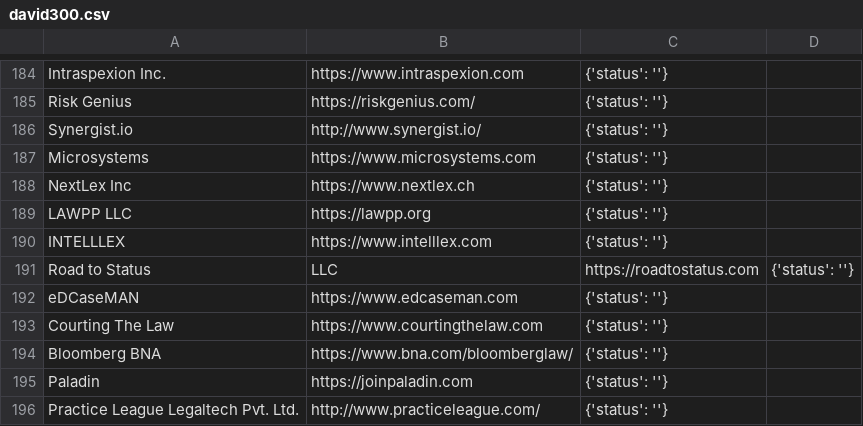
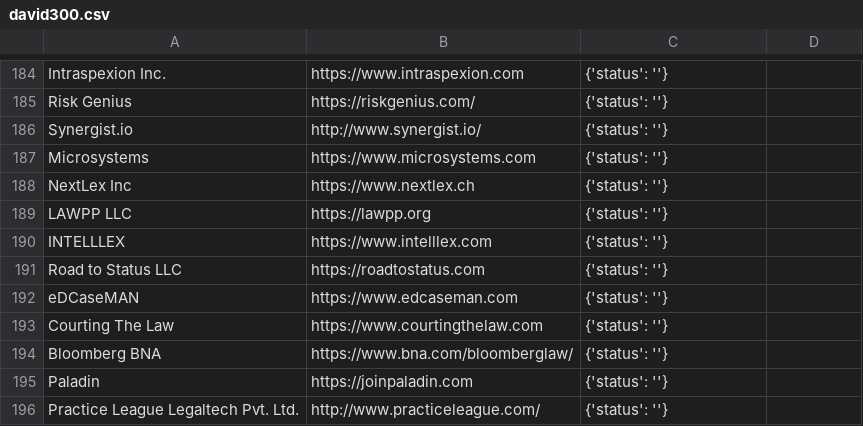
Before and after one commit to NeerajRattehalli/legal.io, a CSV file: TXTFiles/david/david300.csv, drawn as a sheet; only a part is shown, gaps mark what is left out; removed rows and columns are numbered as before the commit, all else as after; the diff names each change by its address in the sheet, - before the commit and + after, or states it on an @@ line.

Commit message:
Update david300.csv

```diff
--- a/TXTFiles/david/david300.csv
+++ b/TXTFiles/david/david300.csv
-row 191: Road to Status | LLC | https://roadtostatus.com | {'status': ''}
+row 191: Road to Status LLC | https://roadtostatus.com | {'status': ''}
```
